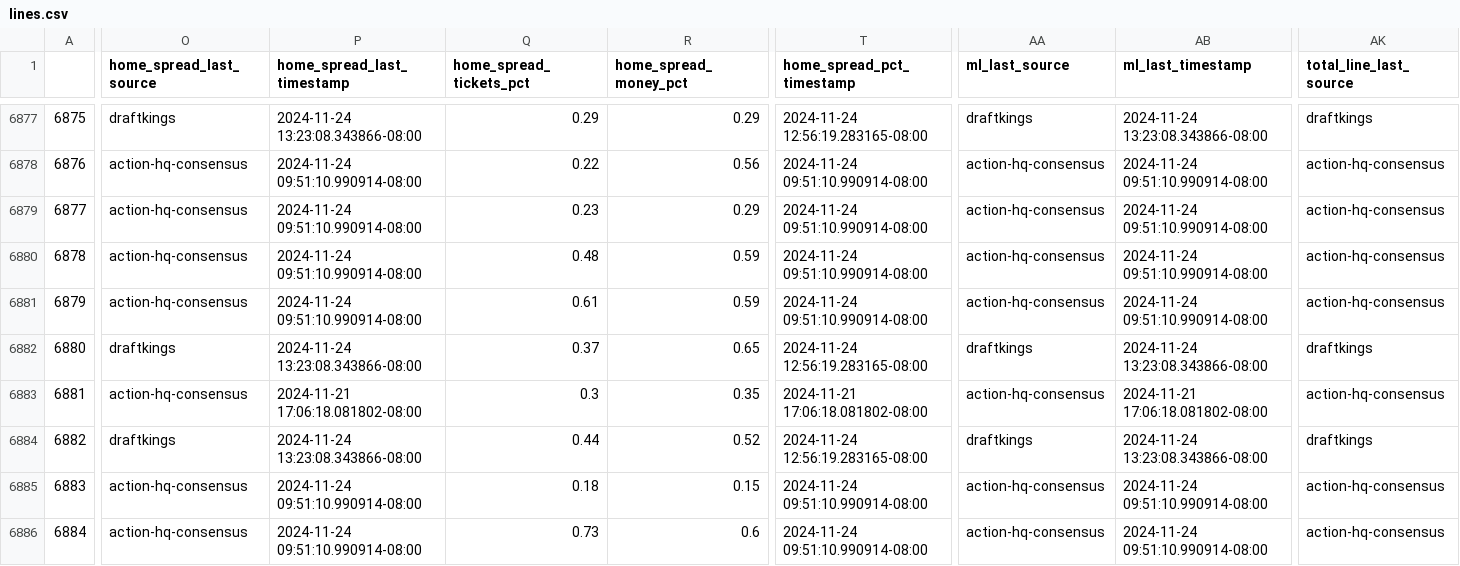
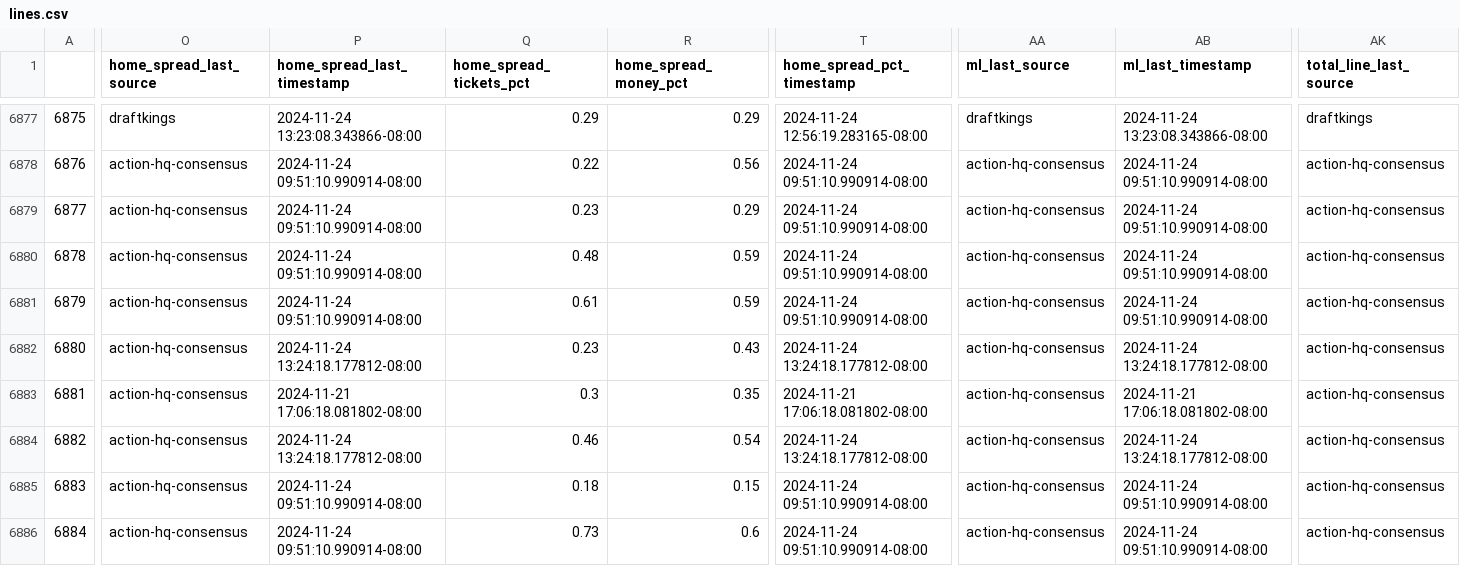
Before and after one commit to greerreNFL/nfelomarket_data, a CSV file: Data/lines.csv, drawn as a sheet; only a part is shown, gaps mark what is left out; the diff covers the shown part only; the diff names each change by its address in the sheet, - before the commit and + after, or states it on an @@ line.

```diff
--- a/Data/lines.csv
+++ b/Data/lines.csv
-O6882 (home_spread_last_source): draftkings
+O6882 (home_spread_last_source): action-hq-consensus
-P6882 (home_spread_last_timestamp): 2024-11-24 13:23:08.343866-08:00
+P6882 (home_spread_last_timestamp): 2024-11-24 13:24:18.177812-08:00
-Q6882 (home_spread_tickets_pct): 0.37
+Q6882 (home_spread_tickets_pct): 0.23
-R6882 (home_spread_money_pct): 0.65
+R6882 (home_spread_money_pct): 0.43
-T6882 (home_spread_pct_timestamp): 2024-11-24 12:56:19.283165-08:00
+T6882 (home_spread_pct_timestamp): 2024-11-24 13:24:18.177812-08:00
-AA6882 (ml_last_source): draftkings
+AA6882 (ml_last_source): action-hq-consensus
-AB6882 (ml_last_timestamp): 2024-11-24 13:23:08.343866-08:00
+AB6882 (ml_last_timestamp): 2024-11-24 13:24:18.177812-08:00
-AK6882 (total_line_last_source): draftkings
+AK6882 (total_line_last_source): action-hq-consensus
-O6884 (home_spread_last_source): draftkings
+O6884 (home_spread_last_source): action-hq-consensus
-P6884 (home_spread_last_timestamp): 2024-11-24 13:23:08.343866-08:00
+P6884 (home_spread_last_timestamp): 2024-11-24 13:24:18.177812-08:00
-Q6884 (home_spread_tickets_pct): 0.44
+Q6884 (home_spread_tickets_pct): 0.46
-R6884 (home_spread_money_pct): 0.52
+R6884 (home_spread_money_pct): 0.54
-T6884 (home_spread_pct_timestamp): 2024-11-24 12:56:19.283165-08:00
+T6884 (home_spread_pct_timestamp): 2024-11-24 13:24:18.177812-08:00
-AA6884 (ml_last_source): draftkings
+AA6884 (ml_last_source): action-hq-consensus
-AB6884 (ml_last_timestamp): 2024-11-24 13:23:08.343866-08:00
+AB6884 (ml_last_timestamp): 2024-11-24 13:24:18.177812-08:00
-AK6884 (total_line_last_source): draftkings
+AK6884 (total_line_last_source): action-hq-consensus
```
Also changed, not shown: 29 edited cells elsewhere in this file.
